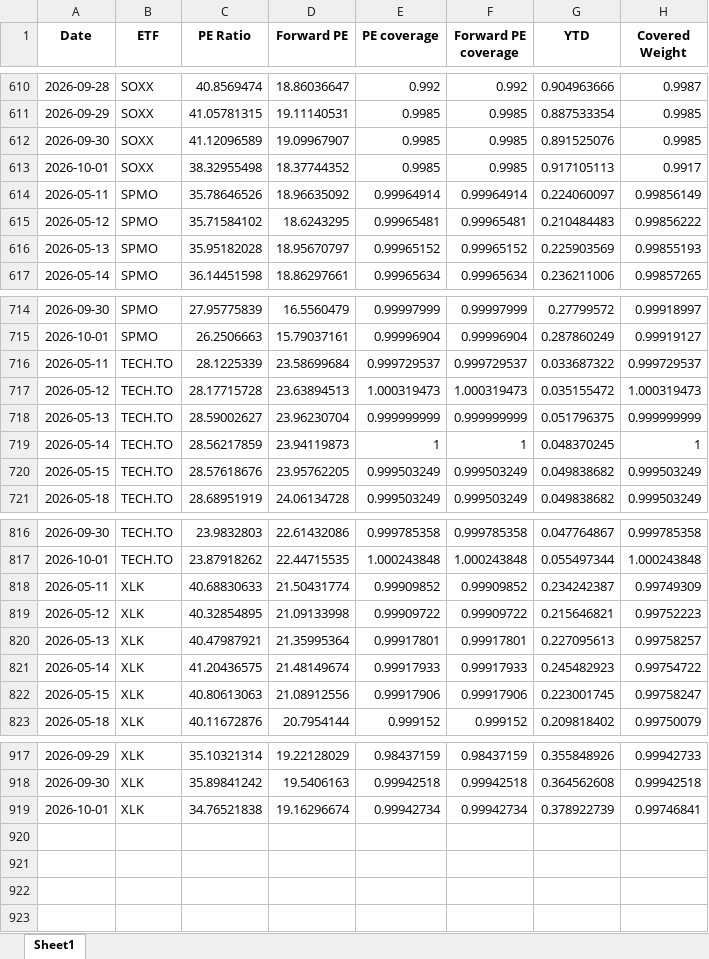
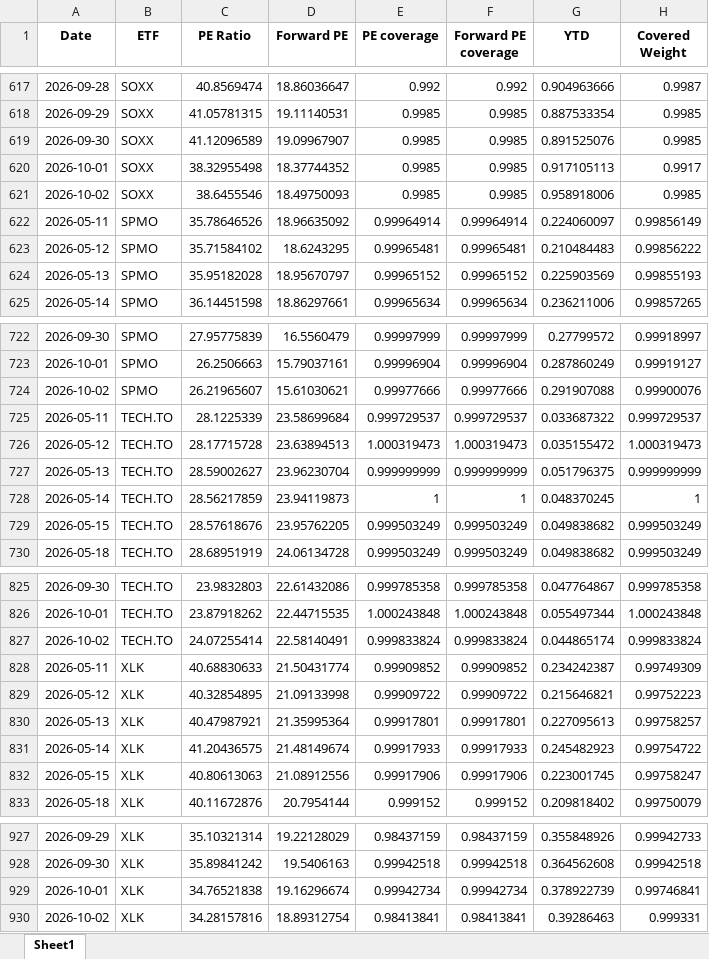
Before and after one commit to pianissix7mo/weekly-etf-report, an Excel workbook: etf_analyst_target_outputs/ETF_PE_history.xlsx, sheet Sheet1, drawn as a sheet; only a part is shown, gaps mark what is left out; values as stored, in another font and other column widths than the file's, no borders; the diff covers the shown part only; the diff names each change by its address in the sheet, - before the commit and + after, or states it on an @@ line.

```diff
--- a/etf_analyst_target_outputs/ETF_PE_history.xlsx (sheet Sheet1)
+++ b/etf_analyst_target_outputs/ETF_PE_history.xlsx (sheet Sheet1)
+row 621: 2026-10-02 | SOXX | 38.6455546 | 18.49750093 | 0.9985 | 0.9985 | 0.958918006 | 0.9985
+row 724: 2026-10-02 | SPMO | 26.21965607 | 15.61030621 | 0.99977666 | 0.99977666 | 0.291907088 | 0.99900076
+row 827: 2026-10-02 | TECH.TO | 24.07255414 | 22.58140491 | 0.999833824 | 0.999833824 | 0.044865174 | 0.999833824
+row 930: 2026-10-02 | XLK | 34.28157816 | 18.89312754 | 0.98413841 | 0.98413841 | 0.39286463 | 0.999331
```
Also changed, not shown: 7 added rows elsewhere in this sheet.
